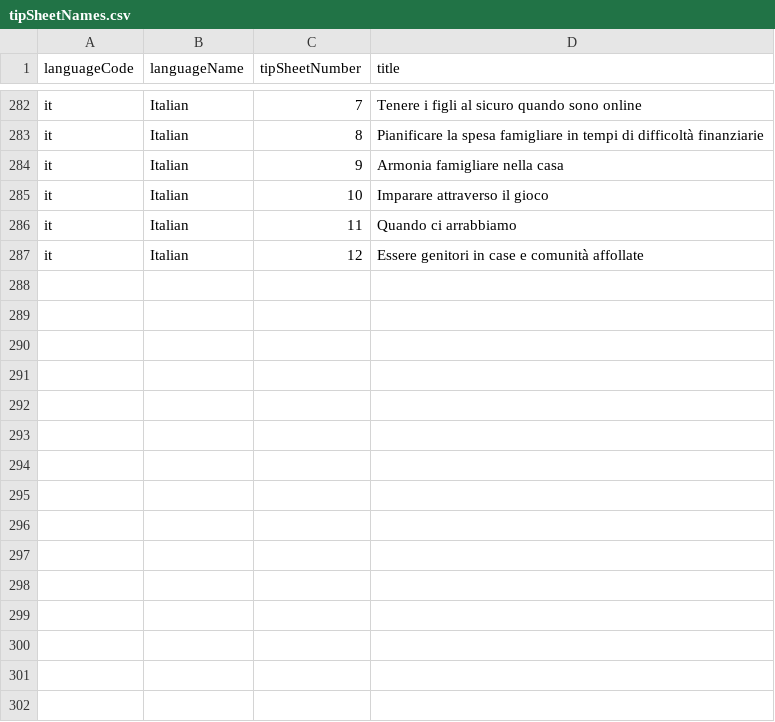
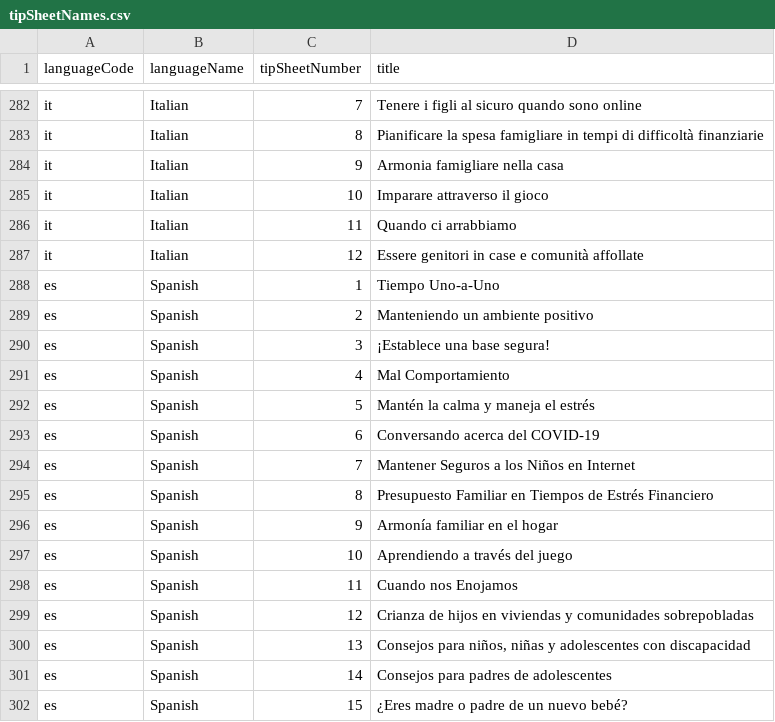
Before and after one commit to sylviawakoli/covid-parenting-website, a CSV file: src/assets/tip_sheets/tipSheetNames.csv, drawn as a sheet; only a part is shown, gaps mark what is left out; the diff names each change by its address in the sheet, - before the commit and + after, or states it on an @@ line.

Commit message:
Adding the spanish to list of laanguages in csv

```diff
--- a/src/assets/tip_sheets/tipSheetNames.csv
+++ b/src/assets/tip_sheets/tipSheetNames.csv
+row 288: es | Spanish | 1 | Tiempo Uno-a-Uno
+row 289: es | Spanish | 2 | Manteniendo un ambiente positivo
+row 290: es | Spanish | 3 | ¡Establece una base segura!
+row 291: es | Spanish | 4 | Mal Comportamiento
+row 292: es | Spanish | 5 | Mantén la calma y maneja el estrés
+row 293: es | Spanish | 6 | Conversando acerca del COVID-19
+row 294: es | Spanish | 7 | Mantener Seguros a los Niños en Internet
+row 295: es | Spanish | 8 | Presupuesto Familiar en Tiempos de Estrés Financiero
+row 296: es | Spanish | 9 | Armonía familiar en el hogar
+row 297: es | Spanish | 10 | Aprendiendo a través del juego
+row 298: es | Spanish | 11 | Cuando nos Enojamos
+row 299: es | Spanish | 12 | Crianza de hijos en viviendas y comunidades sobrepobladas
+row 300: es | Spanish | 13 | Consejos para niños, niñas y adolescentes con discapacidad
+row 301: es | Spanish | 14 | Consejos para padres de adolescentes
+row 302: es | Spanish | 15 | ¿Eres madre o padre de un nuevo bebé?
```
